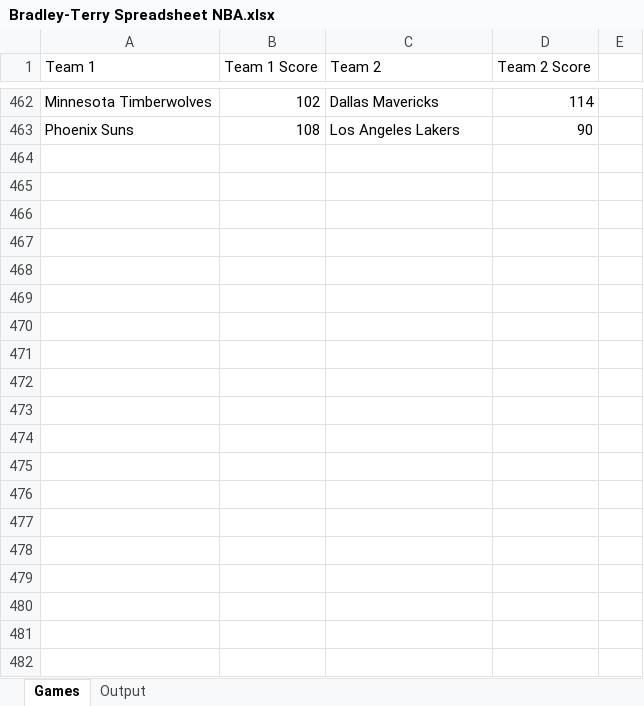
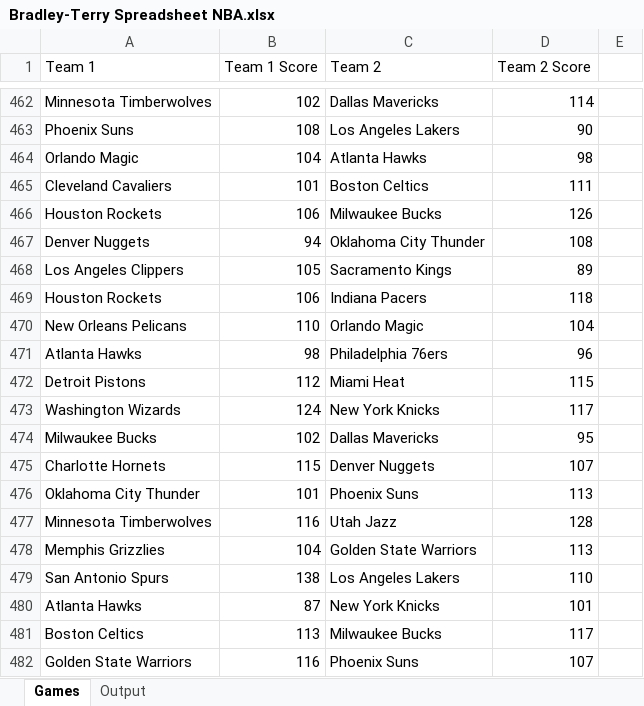
Before and after one commit to sezenack/Bradley-Terry-Sports-Model, an Excel workbook: Bradley-Terry Spreadsheet NBA.xlsx, sheet Games, drawn as a sheet; only a part is shown, gaps mark what is left out; values as stored, in another font and other column widths than the file's, no borders; the diff covers the shown part only; the diff names each change by its address in the sheet, - before the commit and + after, or states it on an @@ line.

```diff
--- a/Bradley-Terry Spreadsheet NBA.xlsx (sheet Games)
+++ b/Bradley-Terry Spreadsheet NBA.xlsx (sheet Games)
+row 464: Orlando Magic | 104 | Atlanta Hawks | 98
+row 465: Cleveland Cavaliers | 101 | Boston Celtics | 111
+row 466: Houston Rockets | 106 | Milwaukee Bucks | 126
+row 467: Denver Nuggets | 94 | Oklahoma City Thunder | 108
+row 468: Los Angeles Clippers | 105 | Sacramento Kings | 89
+row 469: Houston Rockets | 106 | Indiana Pacers | 118
+row 470: New Orleans Pelicans | 110 | Orlando Magic | 104
+row 471: Atlanta Hawks | 98 | Philadelphia 76ers | 96
+row 472: Detroit Pistons | 112 | Miami Heat | 115
+row 473: Washington Wizards | 124 | New York Knicks | 117
+row 474: Milwaukee Bucks | 102 | Dallas Mavericks | 95
+row 475: Charlotte Hornets | 115 | Denver Nuggets | 107
+row 476: Oklahoma City Thunder | 101 | Phoenix Suns | 113
+row 477: Minnesota Timberwolves | 116 | Utah Jazz | 128
+row 478: Memphis Grizzlies | 104 | Golden State Warriors | 113
+row 479: San Antonio Spurs | 138 | Los Angeles Lakers | 110
+row 480: Atlanta Hawks | 87 | New York Knicks | 101
+row 481: Boston Celtics | 113 | Milwaukee Bucks | 117
+row 482: Golden State Warriors | 116 | Phoenix Suns | 107
```
Also changed, not shown: 69 added rows elsewhere in this sheet, sheet Output, Bradley-Terry Spreadsheet JSON NCBCA.xlsx, Bradley-Terry Spreadsheet NCAA Hockey.xlsx, 5 other files.
